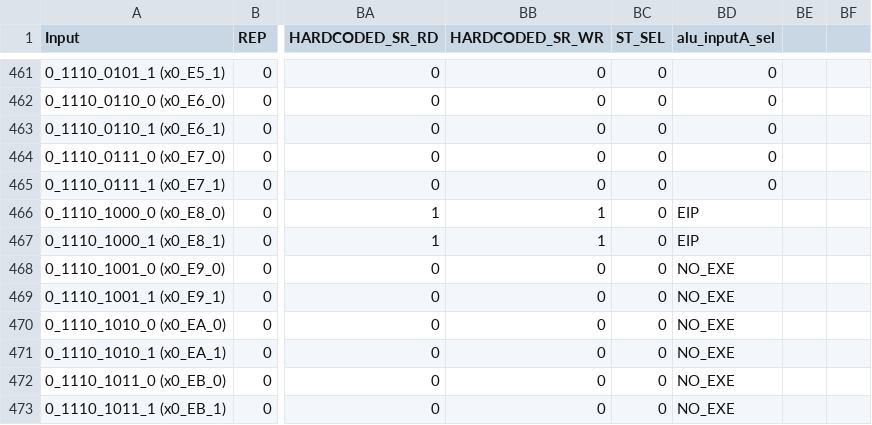
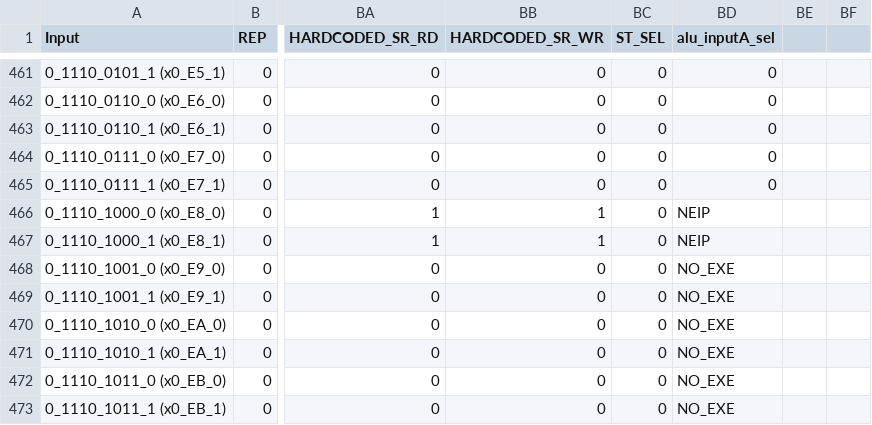
Before and after one commit to maanavkoladia/uarch, a CSV file: design/EverythingEverywhereAllAtOnce/rtl/core/Decode/cs_roms/cs.csv, drawn as a sheet; only a part is shown, gaps mark what is left out; the diff names each change by its address in the sheet, - before the commit and + after, or states it on an @@ line.

```diff
--- a/design/EverythingEverywhereAllAtOnce/rtl/core/Decode/cs_roms/cs.csv
+++ b/design/EverythingEverywhereAllAtOnce/rtl/core/Decode/cs_roms/cs.csv
-BD466:BD467 (alu_inputA_sel): EIP
+BD466:BD467 (alu_inputA_sel): NEIP
```
Also changed, not shown: design/EverythingEverywhereAllAtOnce/rtl/core/Decode/cs_roms/cs_parsed.csv, 36 other files.
